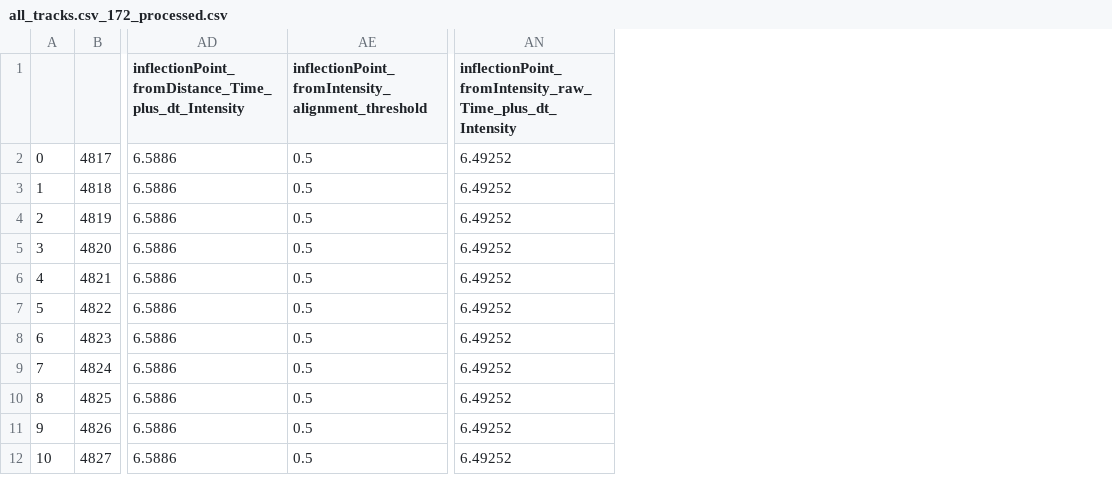
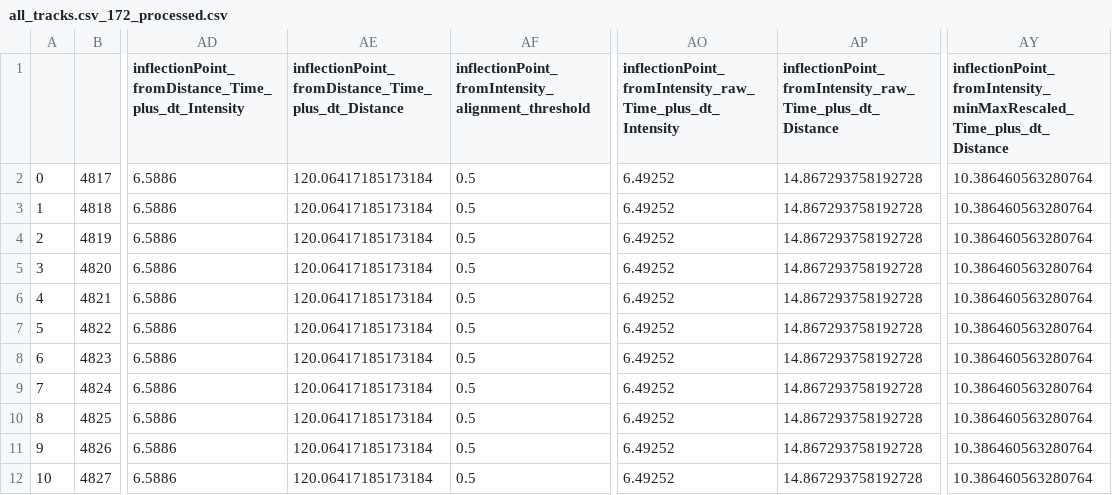
Before and after one commit to elifesciences-publications/YeastTrackAnalysis, a CSV file: sample_data_goodFromExcel/forJoh/sla1/all_tracks.csv_172_processed.csv, drawn as a sheet; only a part is shown, gaps mark what is left out; the diff names each change by its address in the sheet, - before the commit and + after, or states it on an @@ line.

Commit message:
add distance dt

```diff
--- a/sample_data_goodFromExcel/forJoh/sla1/all_tracks.csv_172_processed.csv
+++ b/sample_data_goodFromExcel/forJoh/sla1/all_tracks.csv_172_processed.csv
+column AE, rows 1-12: inflectionPoint_fromDistance_Time_plus_dt_Distance | 120.06417185173184 | 120.06417185173184 | 120.06417185173184 | 120.06417185173184 | 120.06417185173184 | 120.06417185173184 | 120.06417185173184 | 120.06417185173184 | 120.06417185173184 | 120.06417185173184 | 120.06417185173184
+column AP, rows 1-12: inflectionPoint_fromIntensity_raw_Time_plus_dt_Distance | 14.867293758192728 | 14.867293758192728 | 14.867293758192728 | 14.867293758192728 | 14.867293758192728 | 14.867293758192728 | 14.867293758192728 | 14.867293758192728 | 14.867293758192728 | 14.867293758192728 | 14.867293758192728
+column AY, rows 1-12: inflectionPoint_fromIntensity_minMaxRescaled_Time_plus_dt_Distance | 10.386460563280764 | 10.386460563280764 | 10.386460563280764 | 10.386460563280764 | 10.386460563280764 | 10.386460563280764 | 10.386460563280764 | 10.386460563280764 | 10.386460563280764 | 10.386460563280764 | 10.386460563280764
```
Also changed, not shown: sample_data_goodFromExcel/forJoh/sla1/all_tracks.csv_142_processed.csv, sample_data_goodFromExcel/forJoh/sla1/all_tracks.csv_16_processed.csv, 11 other files.
